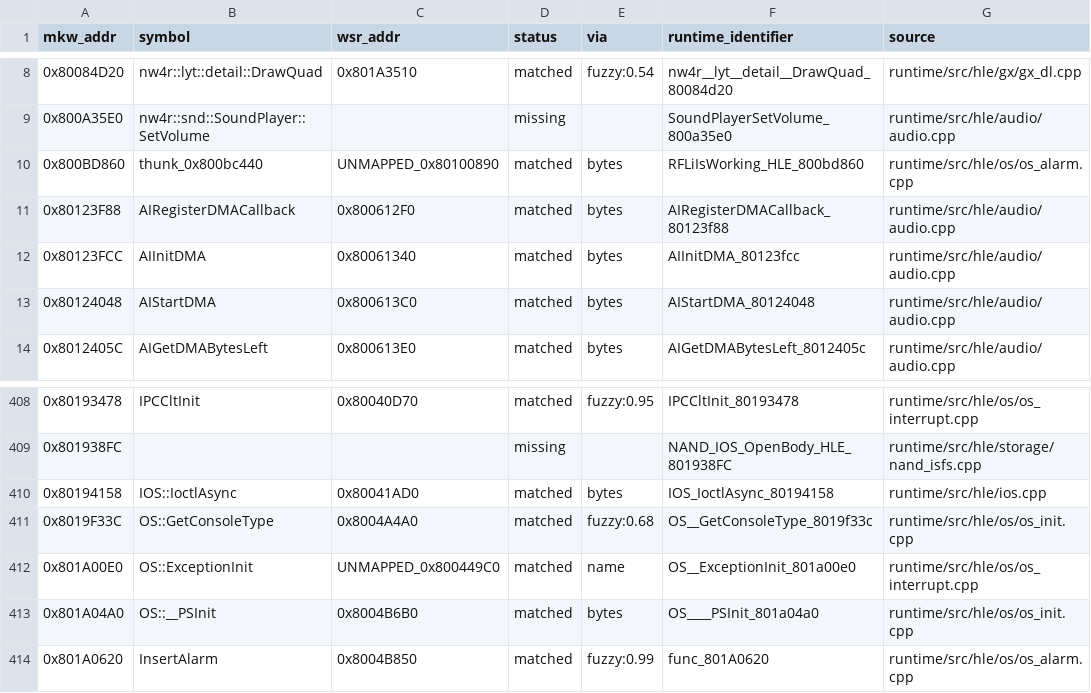
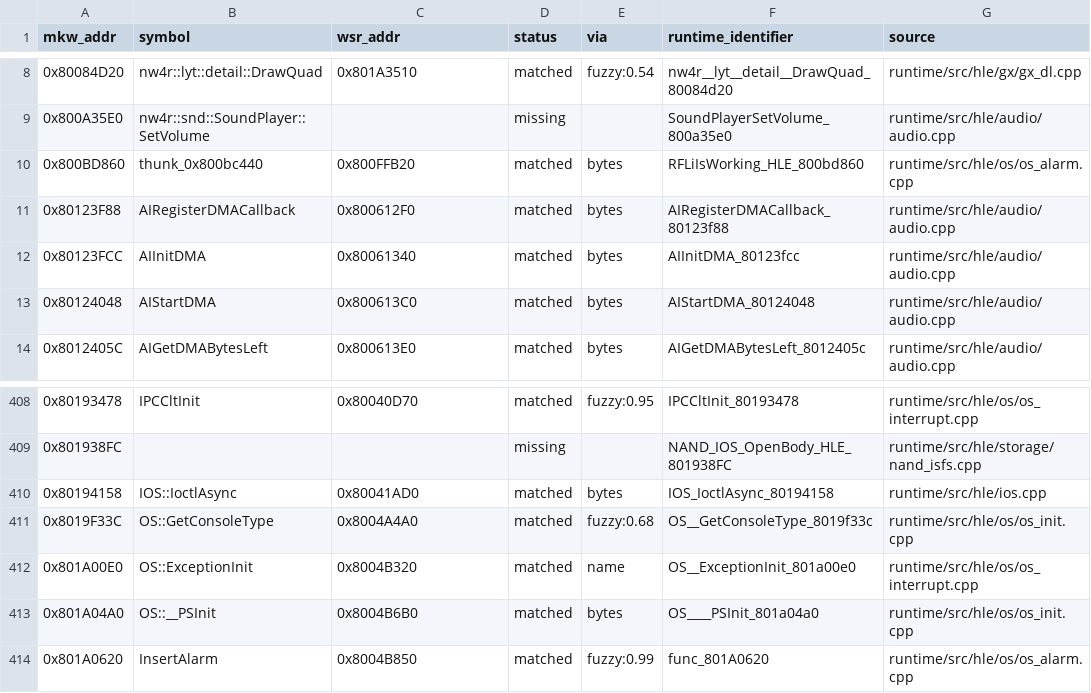
Before and after one commit to gregorywaaka-commits/ResortCompiled, a CSV file: projects/wsr-sp2e01/hle_address_map.csv, drawn as a sheet; only a part is shown, gaps mark what is left out.

```diff
--- a/projects/wsr-sp2e01/hle_address_map.csv
+++ b/projects/wsr-sp2e01/hle_address_map.csv
@@ -9,3 +9,3 @@ mkw_addr,symbol,wsr_addr,status,via,runtime_identifier,source
 0x800A35E0,nw4r::snd::SoundPlayer::SetVolume,,missing,,SoundPlayerSetVolume_800a35e0,runtime/src/hle/audio/audio.cpp
-0x800BD860,thunk_0x800bc440,UNMAPPED_0x80100890,matched,bytes,RFLiIsWorking_HLE_800bd860,runtime/src/hle/os/os_alarm.cpp
+0x800BD860,thunk_0x800bc440,0x800FFB20,matched,bytes,RFLiIsWorking_HLE_800bd860,runtime/src/hle/os/os_alarm.cpp
 0x80123F88,AIRegisterDMACallback,0x800612F0,matched,bytes,AIRegisterDMACallback_80123f88,runtime/src/hle/audio/audio.cpp
@@ -411,3 +411,3 @@ mkw_addr,symbol,wsr_addr,status,via,runtime_identifier,source
 0x8019F33C,OS::GetConsoleType,0x8004A4A0,matched,fuzzy:0.68,OS__GetConsoleType_8019f33c,runtime/src/hle/os/os_init.cpp
-0x801A00E0,OS::ExceptionInit,UNMAPPED_0x800449C0,matched,name,OS__ExceptionInit_801a00e0,runtime/src/hle/os/os_interrupt.cpp
+0x801A00E0,OS::ExceptionInit,0x8004B320,matched,name,OS__ExceptionInit_801a00e0,runtime/src/hle/os/os_interrupt.cpp
 0x801A04A0,OS::__PSInit,0x8004B6B0,matched,bytes,OS____PSInit_801a04a0,runtime/src/hle/os/os_init.cpp
```
Also changed, not shown: projects/wsr-sp2e01/address_map.csv, 1 other file.
